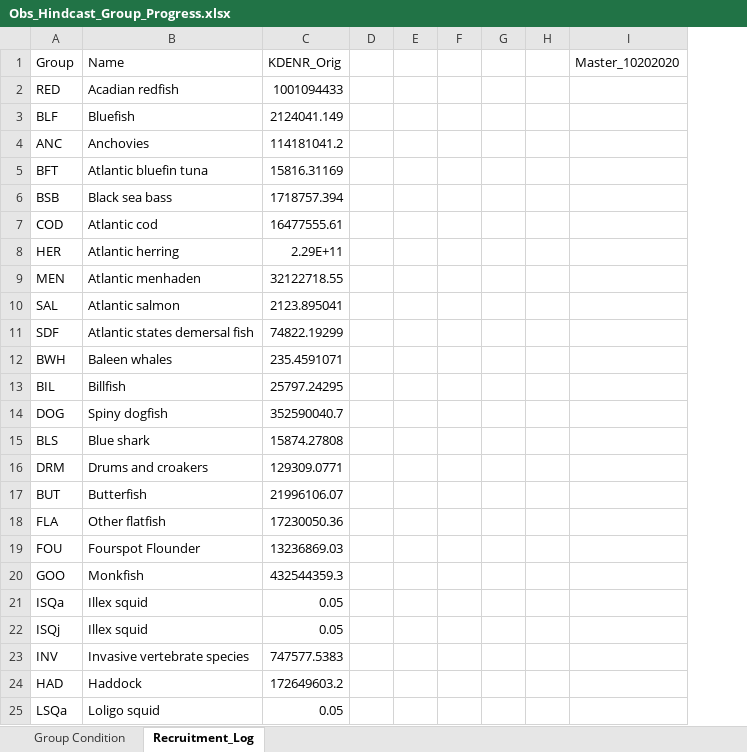
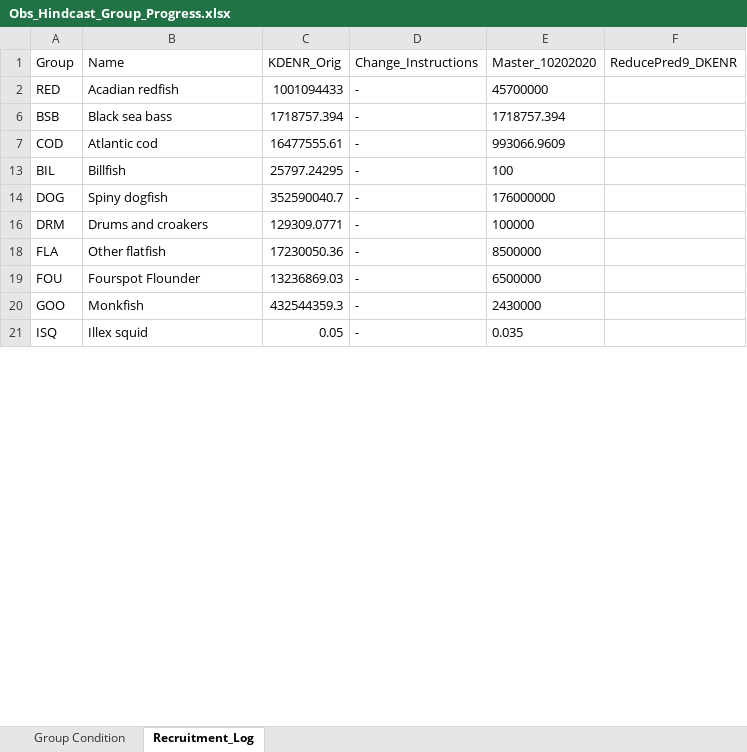
Before and after one commit to NEFSC/READ-EDAB-neusAtlantis, an Excel workbook: diagnostics/Obs_Hindcast_Group_Progress.xlsx, sheet Recruitment_Log, drawn as a sheet; only a part is shown; values as stored, in another font and other column widths than the file's, no borders; removed rows and columns are numbered as before the commit, all else as after; the diff covers the shown part only; the diff names each change by its address in the sheet, - before the commit and + after, or states it on an @@ line.

```diff
--- a/diagnostics/Obs_Hindcast_Group_Progress.xlsx (sheet Recruitment_Log)
+++ b/diagnostics/Obs_Hindcast_Group_Progress.xlsx (sheet Recruitment_Log)
-column D, empty
-column E, empty
-column F, empty
-column G, empty
-column H, empty
+column D (Change_Instructions), rows 2-21: all -
+column F (ReducePred9_DKENR), empty
-E2 (Master_10202020): (empty)
+E2 (Master_10202020): 45700000
-row 3: BLF | Bluefish | 2124041.149
-row 4: ANC | Anchovies | 114181041.2
-row 5: BFT | Atlantic bluefin tuna | 15816.31169
-E6 (Master_10202020): (empty)
+E6 (Master_10202020): 1718757.394
-E7 (Master_10202020): (empty)
+E7 (Master_10202020): 993066.9609
-row 8: HER | Atlantic herring | 2.29E+11
-row 9: MEN | Atlantic menhaden | 32122718.55
-row 10: SAL | Atlantic salmon | 2123.895041
-row 11: SDF | Atlantic states demersal fish | 74822.19299
-row 12: BWH | Baleen whales | 235.4591071
-E13 (Master_10202020): (empty)
+E13 (Master_10202020): 100
-E14 (Master_10202020): (empty)
+E14 (Master_10202020): 176000000
-row 15: BLS | Blue shark | 15874.27808
-E16 (Master_10202020): (empty)
+E16 (Master_10202020): 100000
-row 17: BUT | Butterfish | 21996106.07
-E18 (Master_10202020): (empty)
+E18 (Master_10202020): 8500000
-E19 (Master_10202020): (empty)
+E19 (Master_10202020): 6500000
-E20 (Master_10202020): (empty)
+E20 (Master_10202020): 2430000
-A21 (Group): ISQa
+A21 (Group): ISQ
-E21 (Master_10202020): (empty)
+E21 (Master_10202020): 0.035
-row 22: ISQj | Illex squid | 0.05
-row 23: INV | Invasive vertebrate species | 747577.5383
-row 24: HAD | Haddock | 172649603.2
-row 25: LSQa | Loligo squid | 0.05
```
Also changed, not shown: 32 removed rows and 11 edited cells elsewhere in this sheet, sheet Group Condition, hidden cells, 1 other file.
